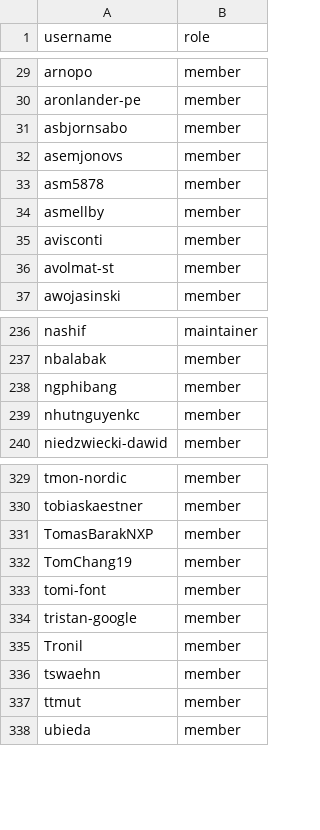
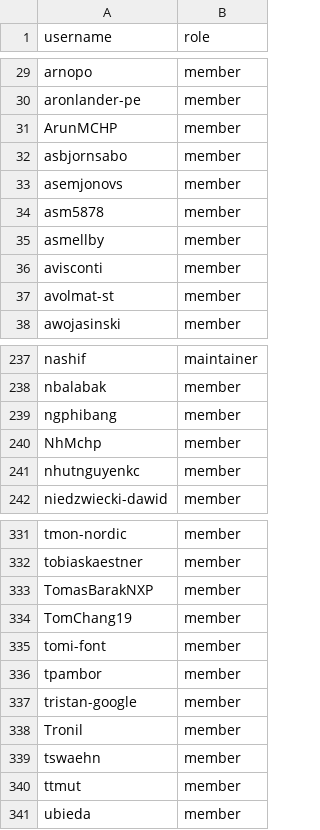
Before and after one commit to zephyrproject-rtos/infrastructure, a CSV file: terraform/github-zephyrproject-rtos/team/team-members/collaborators.csv, drawn as a sheet; only a part is shown, gaps mark what is left out.

Commit message:
github: Sync with MAINTAINERS.yml
Sync team and repository members with
MAINTAINERS.yml@cc40382ef1e7fc9aaac97b78236666cfc6bdddd0.

Signed-off-by: Stephanos Ioannidis <root@stephanos.io>

```diff
--- a/terraform/github-zephyrproject-rtos/team/team-members/collaborators.csv
+++ b/terraform/github-zephyrproject-rtos/team/team-members/collaborators.csv
@@ -30,2 +30,3 @@ arnopo,member
 aronlander-pe,member
+ArunMCHP,member
 asbjornsabo,member
@@ -238,2 +239,3 @@ nbalabak,member
 ngphibang,member
+NhMchp,member
 nhutnguyenkc,member
@@ -333,2 +335,3 @@ TomChang19,member
 tomi-font,member
+tpambor,member
 tristan-google,member
```
Also changed, not shown: terraform/github-zephyrproject-rtos/repository/repository-members/hal_microchip.csv, terraform/github-zephyrproject-rtos/team/team-members/maintainers.csv.
